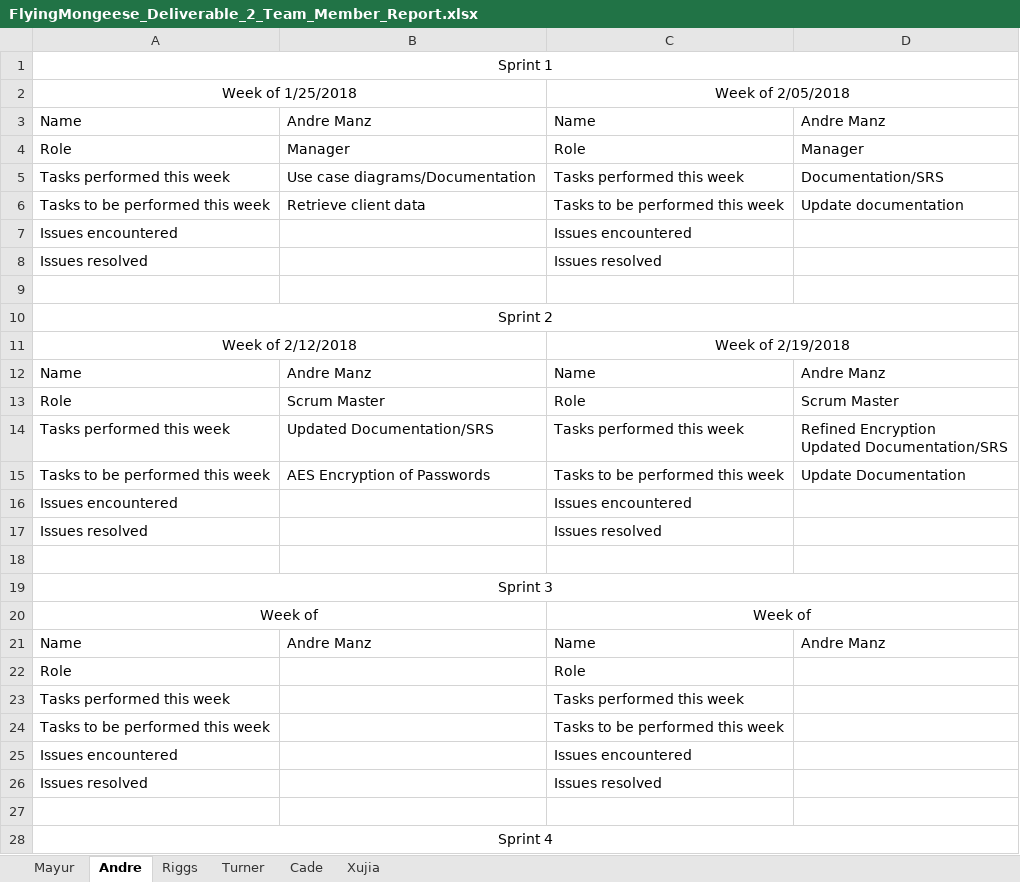
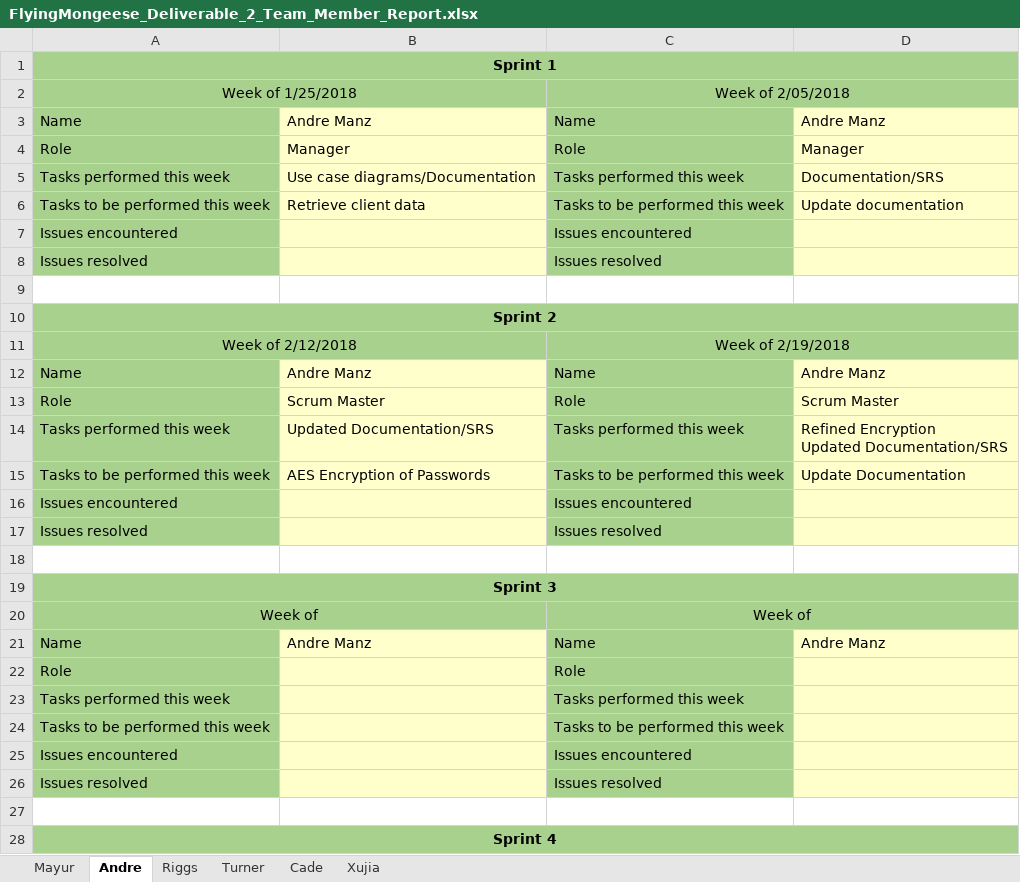
Before and after one commit to Airboy98/Software_Engineering_2_Project, an Excel workbook: documents/FlyingMongeese_Deliverable_2_Team_Member_Report.xlsx, sheet Andre, drawn as a sheet; only a part is shown; values as stored, in another font and other column widths than the file's, no borders; the diff covers the shown part only; the diff names each change by its address in the sheet, - before the commit and + after, or states it on an @@ line.

```diff
--- a/documents/FlyingMongeese_Deliverable_2_Team_Member_Report.xlsx (sheet Andre)
+++ b/documents/FlyingMongeese_Deliverable_2_Team_Member_Report.xlsx (sheet Andre)
-A1:D2 fill: none
+A1:D2 fill: #A9D18E
-A1 bold: off
+A1 bold: on
-A3:A8 fill: none
+A3:A8 fill: #A9D18E
-B3:B8 fill: none
+B3:B8 fill: #FFFFCC
-C3:C8 fill: none
+C3:C8 fill: #A9D18E
-D3:D8 fill: none
+D3:D8 fill: #FFFFCC
-A10:D11 fill: none
+A10:D11 fill: #A9D18E
-A10 bold: off
+A10 bold: on
-A12:A17 fill: none
+A12:A17 fill: #A9D18E
-B12:B17 fill: none
+B12:B17 fill: #FFFFCC
-C12:C17 fill: none
+C12:C17 fill: #A9D18E
-D12:D17 fill: none
+D12:D17 fill: #FFFFCC
-A19:D20 fill: none
+A19:D20 fill: #A9D18E
-A19 bold: off
+A19 bold: on
-A21:A26 fill: none
+A21:A26 fill: #A9D18E
-B21:B26 fill: none
+B21:B26 fill: #FFFFCC
-C21:C26 fill: none
+C21:C26 fill: #A9D18E
-D21:D26 fill: none
+D21:D26 fill: #FFFFCC
-A28:D28 fill: none
+A28:D28 fill: #A9D18E
-A28 bold: off
+A28 bold: on
```
Also changed, not shown: cell formats elsewhere in this sheet, sheet Mayur, sheet Cade, sheet Turner, sheet Riggs, sheet Xujia.
